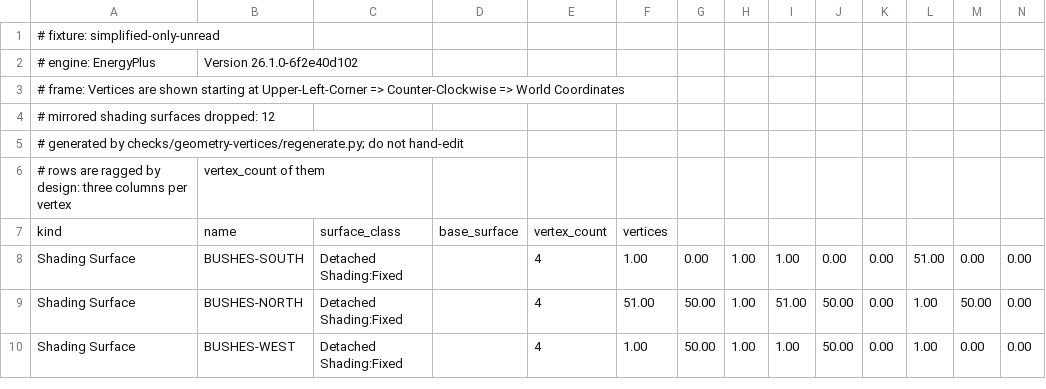
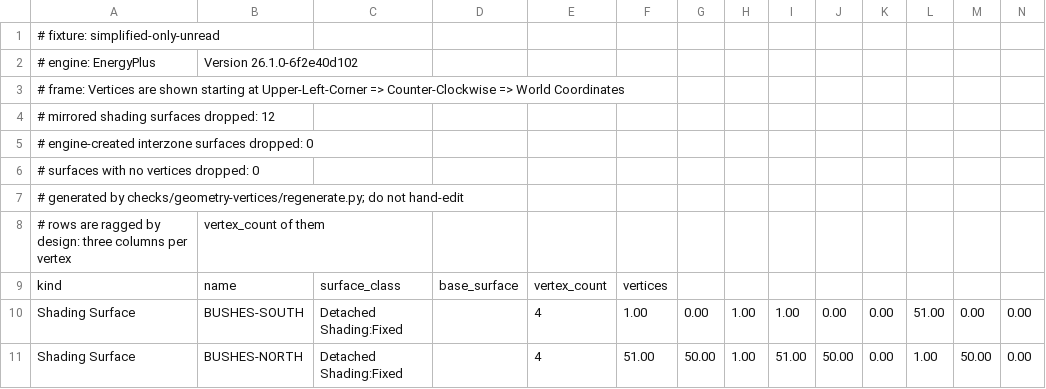
Before and after one commit to idfkit/idfkit-conformance, a CSV file: checks/geometry-vertices/expected/simplified-only-unread.csv, drawn as a sheet; only a part is shown; the shorter side is filled out with more unchanged rows; rows hold the shown columns only; the diff names each change by its address in the sheet, - before the commit and + after, or states it on an @@ line.

```diff
--- a/checks/geometry-vertices/expected/simplified-only-unread.csv
+++ b/checks/geometry-vertices/expected/simplified-only-unread.csv
+row 5: # engine-created interzone surfaces dropped: 0
+row 6: # surfaces with no vertices dropped: 0
```
Also changed, not shown: checks/geometry-vertices/expected/clockwise-entry.csv, checks/geometry-vertices/expected/lower-left-start.csv, 10 other files.
